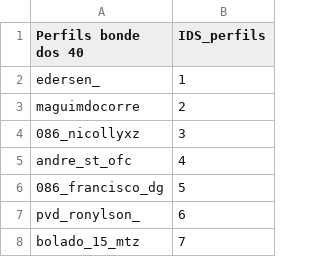
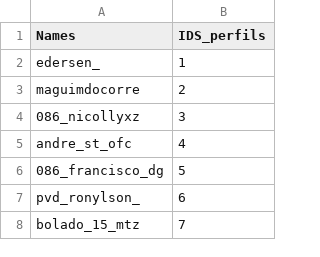
Before and after one commit to Luisaguimaraes24/estudo, a CSV file: Nomes.csv (was Bonde dos 40 - Página1.csv), drawn as a sheet; only a part is shown.

Commit message:
Update and rename Bonde dos 40 - Página1.csv to Nomes.csv

```diff
--- a/Bonde dos 40 - Página1.csv
+++ b/Nomes.csv
@@ -1,2 +1,2 @@
-Perfils bonde dos 40,IDS_perfils
+Names,IDS_perfils
 edersen_,1
```
